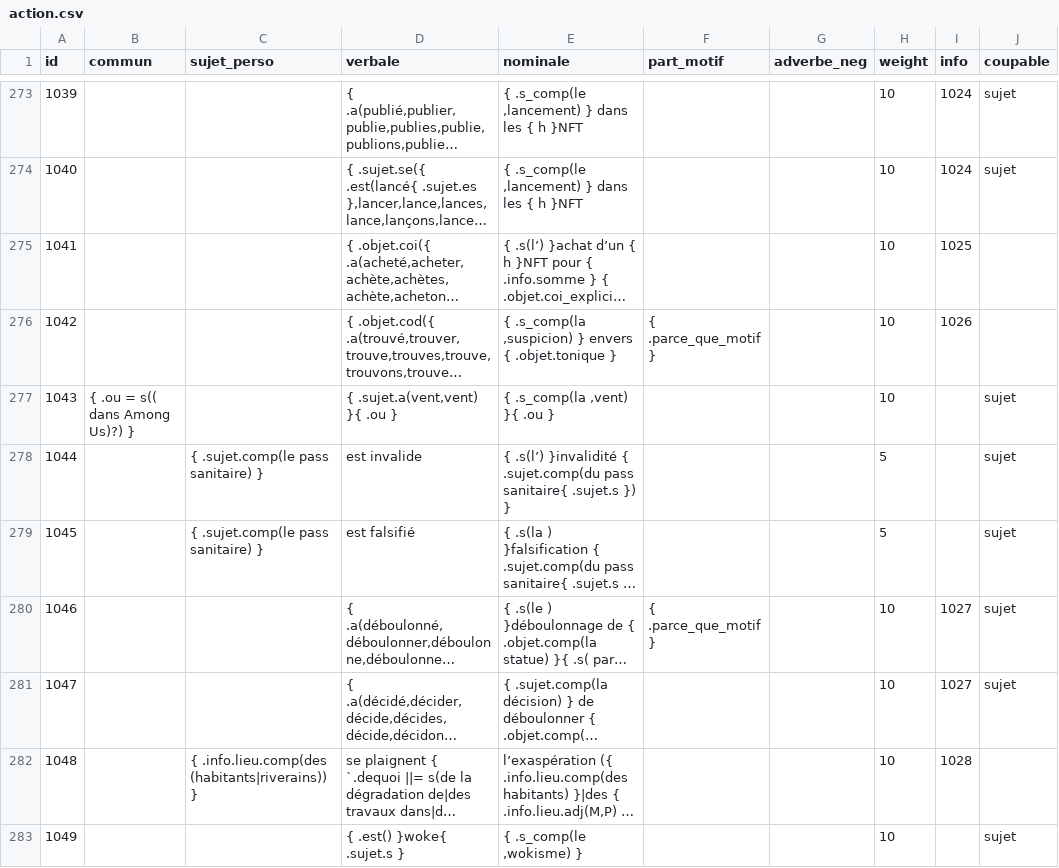
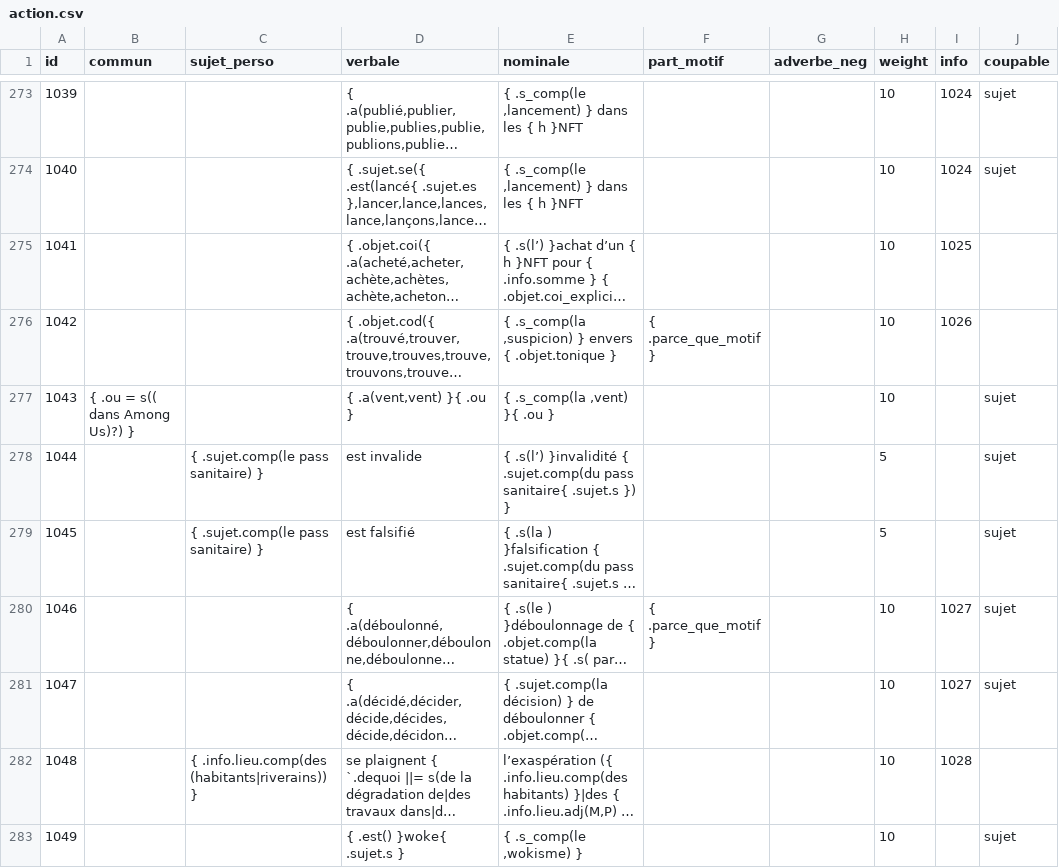
Before and after one commit to AlexieVQ/FlashNewsBot, a CSV file: regles/action.csv, drawn as a sheet; only a part is shown, gaps mark what is left out; long unchanged cells end in …; the diff names each change by its address in the sheet, - before the commit and + after, or states it on an @@ line.

```diff
--- a/regles/action.csv
+++ b/regles/action.csv
-D277 (verbale): { .sujet.a(vent,vent) }{ .ou }
+D277 (verbale): { .a(vent,vent) }{ .ou }
```
Also changed, not shown: regles/orga.csv.
